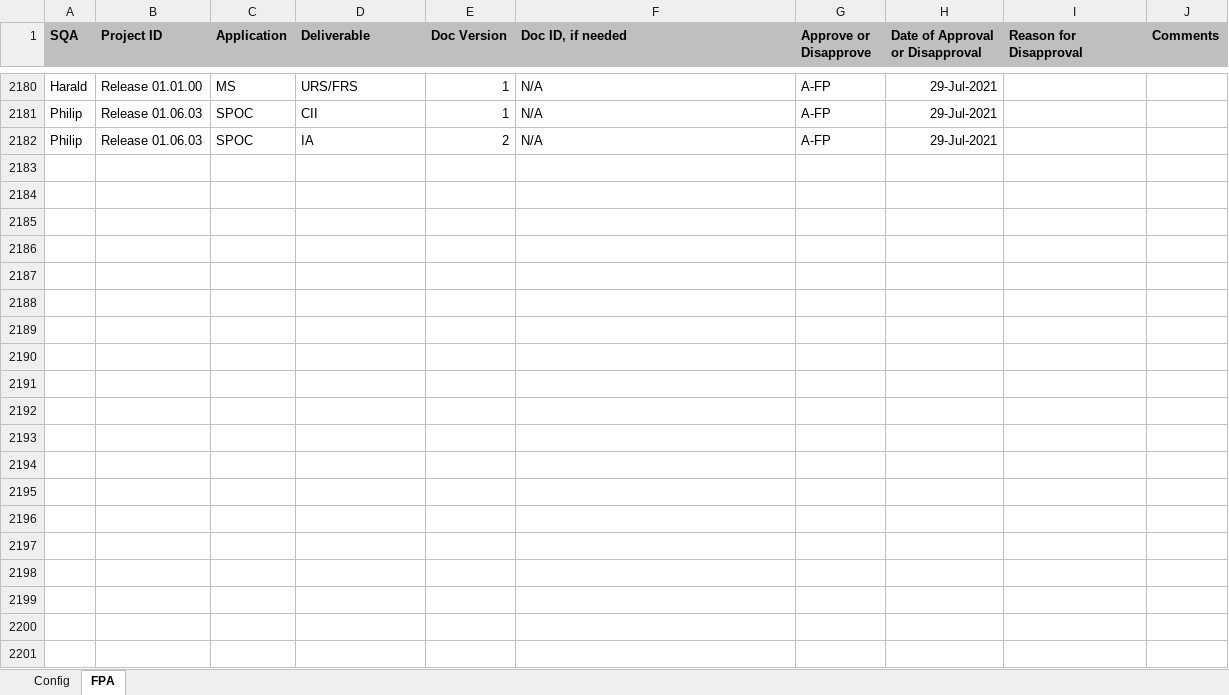
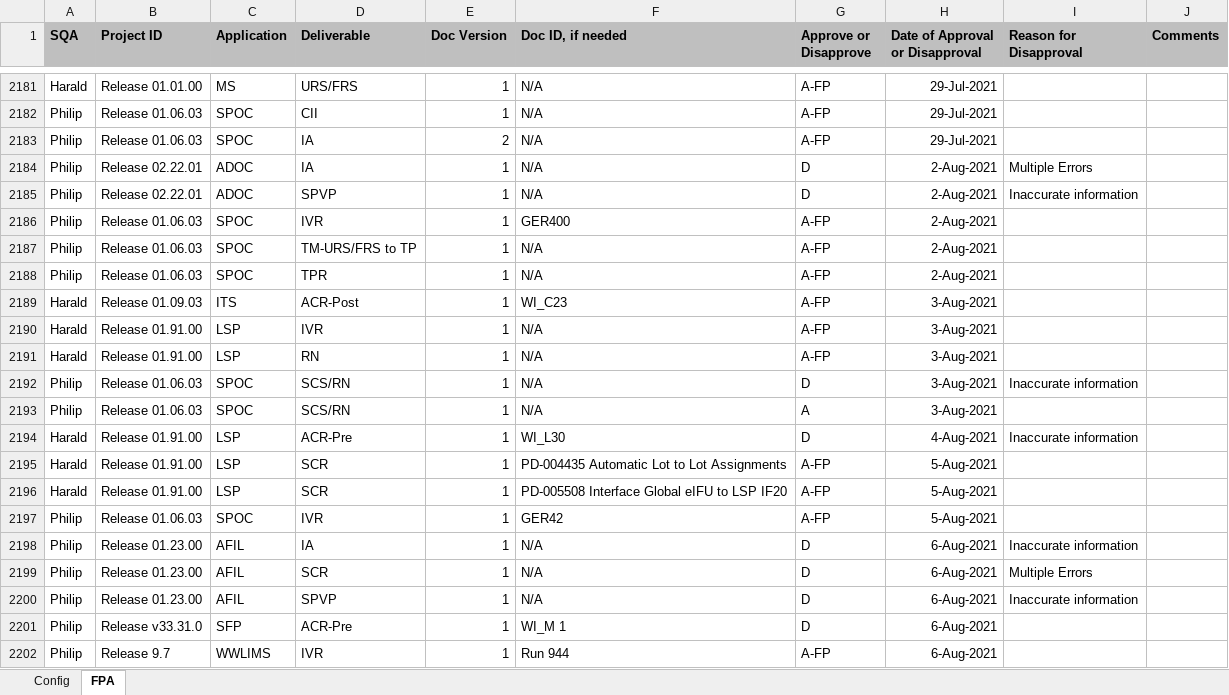
Before and after one commit to ab9sq/firstPassAcceptance, an Excel workbook: data/Wiesbaden First Pass Acceptance.xlsx, sheet FPA, drawn as a sheet; only a part is shown, gaps mark what is left out; values as stored, in another font and other column widths than the file's, no borders; the diff covers the shown part only; the diff names each change by its address in the sheet, - before the commit and + after, or states it on an @@ line.

Commit message:
August Data

```diff
--- a/data/Wiesbaden First Pass Acceptance.xlsx (sheet FPA)
+++ b/data/Wiesbaden First Pass Acceptance.xlsx (sheet FPA)
+row 2184: Philip | Release 02.22.01 | ADOC | IA | 1 | N/A | D | 2-Aug-2021 | Multiple Errors
+row 2185: Philip | Release 02.22.01 | ADOC | SPVP | 1 | N/A | D | 2-Aug-2021 | Inaccurate information
+row 2186: Philip | Release 01.06.03 | SPOC | IVR | 1 | GER400 | A-FP | 2-Aug-2021
+row 2187: Philip | Release 01.06.03 | SPOC | TM-URS/FRS to TP | 1 | N/A | A-FP | 2-Aug-2021
+row 2188: Philip | Release 01.06.03 | SPOC | TPR | 1 | N/A | A-FP | 2-Aug-2021
+row 2189: Harald | Release 01.09.03 | ITS | ACR-Post | 1 | WI_C23 | A-FP | 3-Aug-2021
+row 2190: Harald | Release 01.91.00 | LSP | IVR | 1 | N/A | A-FP | 3-Aug-2021
+row 2191: Harald | Release 01.91.00 | LSP | RN | 1 | N/A | A-FP | 3-Aug-2021
+row 2192: Philip | Release 01.06.03 | SPOC | SCS/RN | 1 | N/A | D | 3-Aug-2021 | Inaccurate information
+row 2193: Philip | Release 01.06.03 | SPOC | SCS/RN | 1 | N/A | A | 3-Aug-2021
+row 2194: Harald | Release 01.91.00 | LSP | ACR-Pre | 1 | WI_L30 | D | 4-Aug-2021 | Inaccurate information
+row 2195: Harald | Release 01.91.00 | LSP | SCR | 1 | PD-004435 Automatic Lot to Lot Assignments | A-FP | 5-Aug-2021
+row 2196: Harald | Release 01.91.00 | LSP | SCR | 1 | PD-005508 Interface Global eIFU to LSP IF20 | A-FP | 5-Aug-2021
+row 2197: Philip | Release 01.06.03 | SPOC | IVR | 1 | GER42 | A-FP | 5-Aug-2021
+row 2198: Philip | Release 01.23.00 | AFIL | IA | 1 | N/A | D | 6-Aug-2021 | Inaccurate information
+row 2199: Philip | Release 01.23.00 | AFIL | SCR | 1 | N/A | D | 6-Aug-2021 | Multiple Errors
+row 2200: Philip | Release 01.23.00 | AFIL | SPVP | 1 | N/A | D | 6-Aug-2021 | Inaccurate information
+row 2201: Philip | Release v33.31.0 | SFP | ACR-Pre | 1 | WI_M 1 | D | 6-Aug-2021
+row 2202: Philip | Release 9.7 | WWLIMS | IVR | 1 | Run 944 | A-FP | 6-Aug-2021
```
Also changed, not shown: 79 added rows elsewhere in this sheet, data/Arch/Wiesbaden First Pass Acceptance.xlsx, data/Dallas First Pass Acceptance.xlsx, 4 other files.
